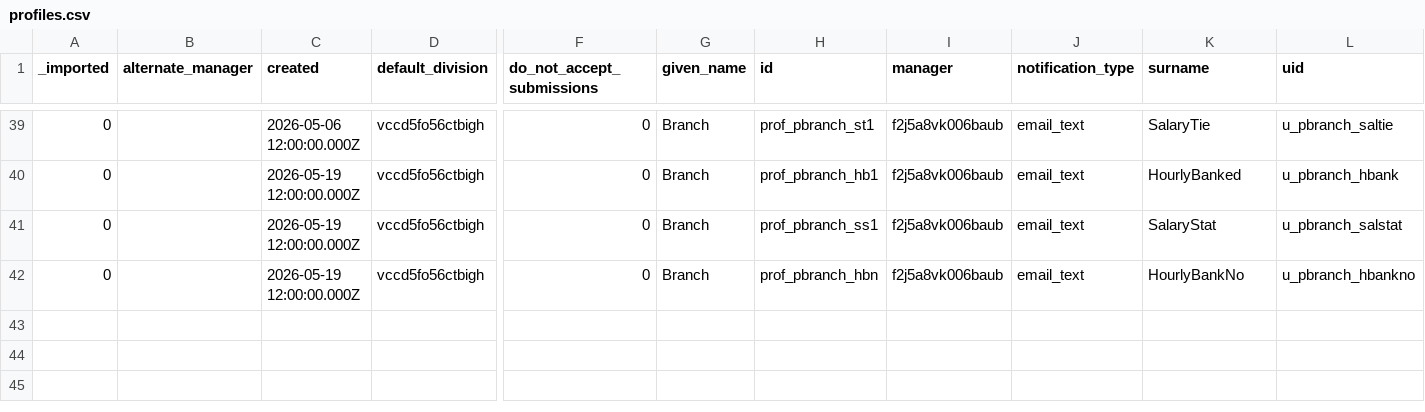
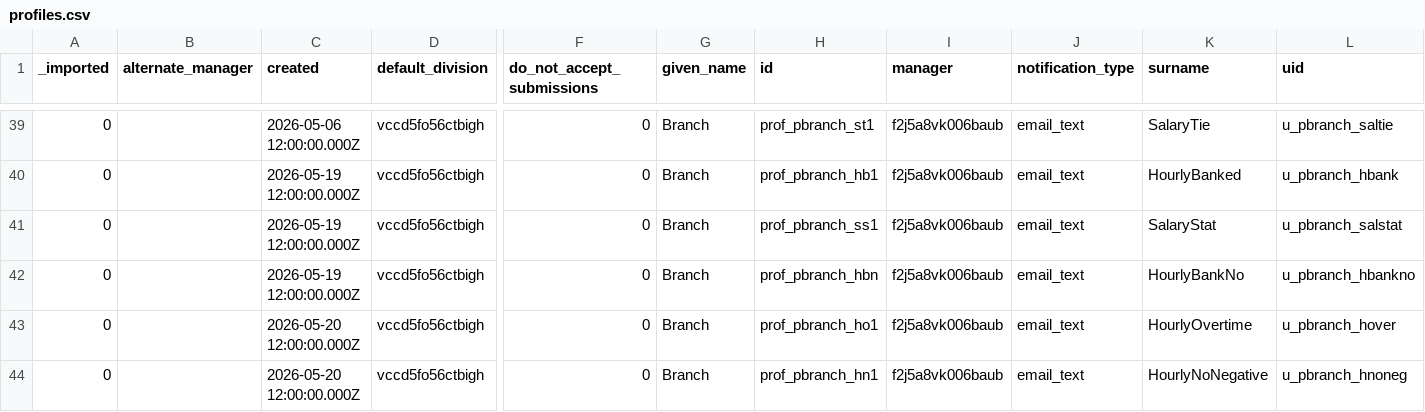
Before and after one commit to stamler/tybalt_turbo, a CSV file: app/test_seed_data/data/profiles.csv, drawn as a sheet; only a part is shown, gaps mark what is left out; rows hold the shown columns only; the diff names each change by its address in the sheet, - before the commit and + after, or states it on an @@ line.

```diff
--- a/app/test_seed_data/data/profiles.csv
+++ b/app/test_seed_data/data/profiles.csv
+row 43: 0 |  | 2026-05-20 12:00:00.000Z | vccd5fo56ctbigh | 0 | Branch | prof_pbranch_ho1 | f2j5a8vk006baub | email_text | HourlyOvertime | u_pbranch_hover
+row 44: 0 |  | 2026-05-20 12:00:00.000Z | vccd5fo56ctbigh | 0 | Branch | prof_pbranch_hn1 | f2j5a8vk006baub | email_text | HourlyNoNegative | u_pbranch_hnoneg
```
Also changed, not shown: app/test_seed_data/data/admin_profiles.csv, app/test_seed_data/data/time_entries.csv, 5 other files.
